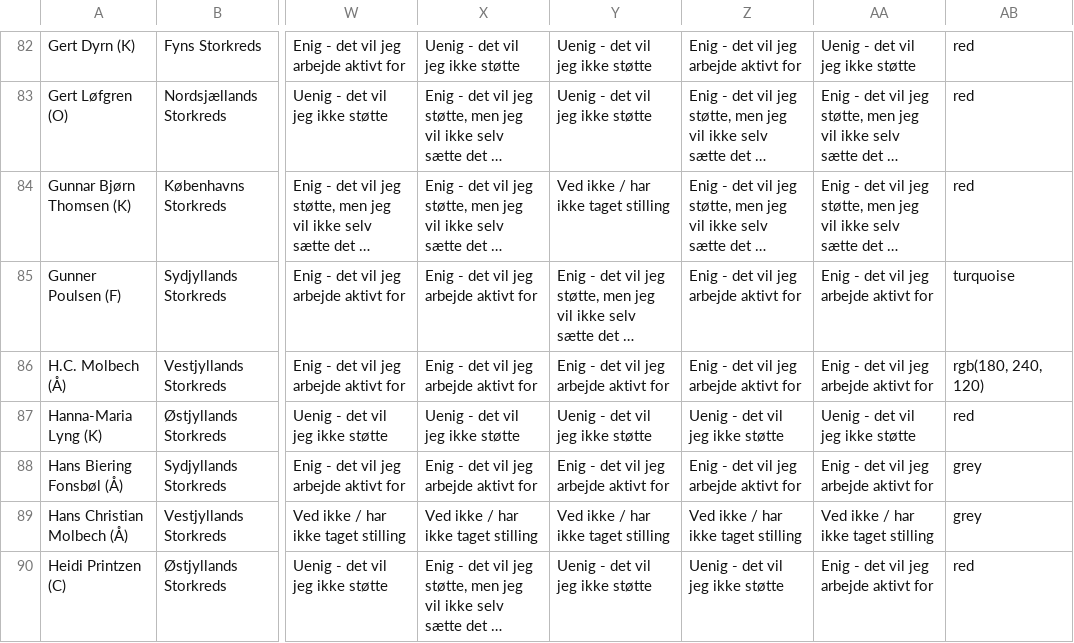
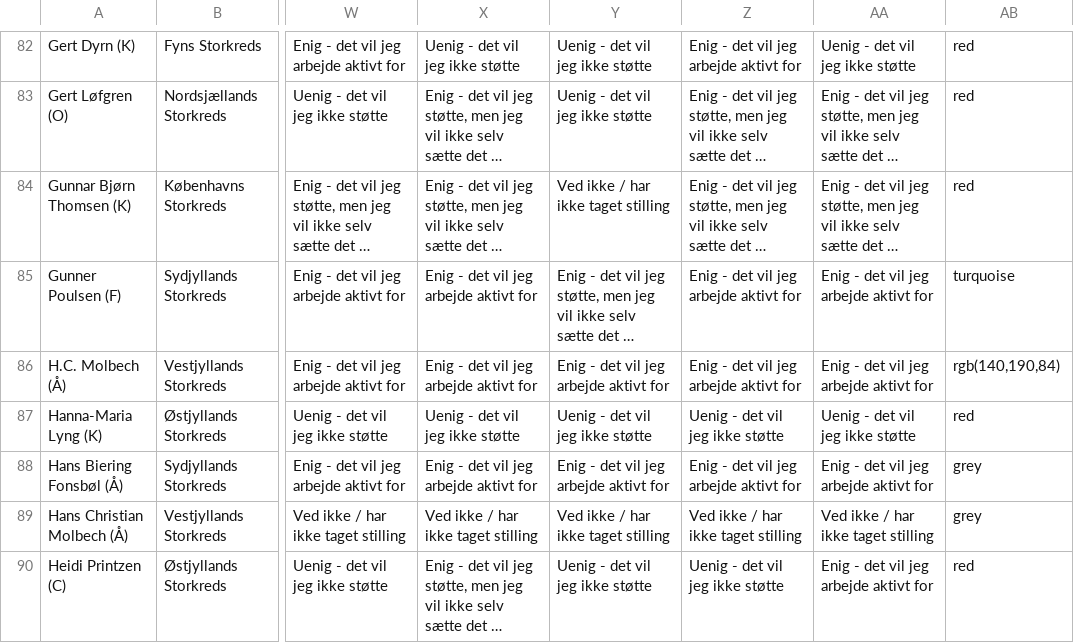
Before and after one commit to dvf-coder/Bjorn, a CSV file: data/fv_data.csv, drawn as a sheet; only a part is shown, gaps mark what is left out; long unchanged cells end in …; the diff covers the shown part only; the diff names each change by its address in the sheet, - before the commit and + after, or states it on an @@ line.

```diff
--- a/data/fv_data.csv
+++ b/data/fv_data.csv
-AB86: rgb(180, 240, 120)
+AB86: rgb(140,190,84)
```
Also changed, not shown: 15 edited cells elsewhere in this file, 2 other files.
